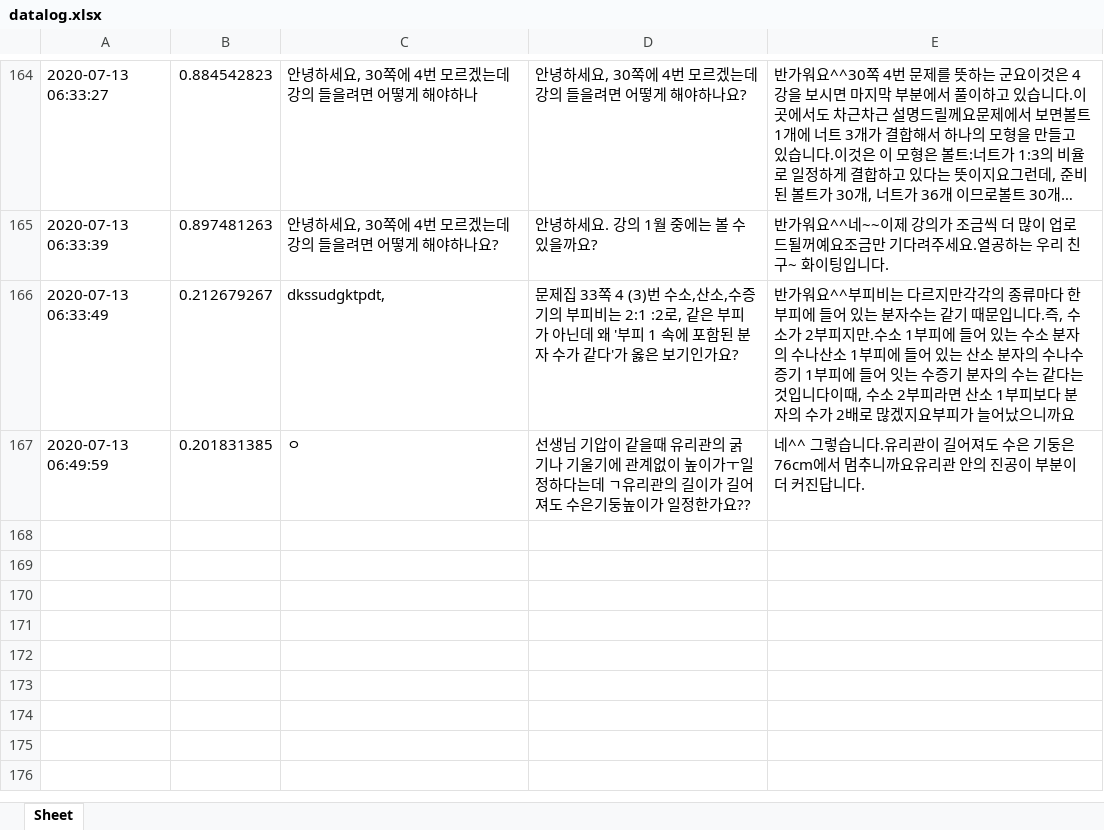
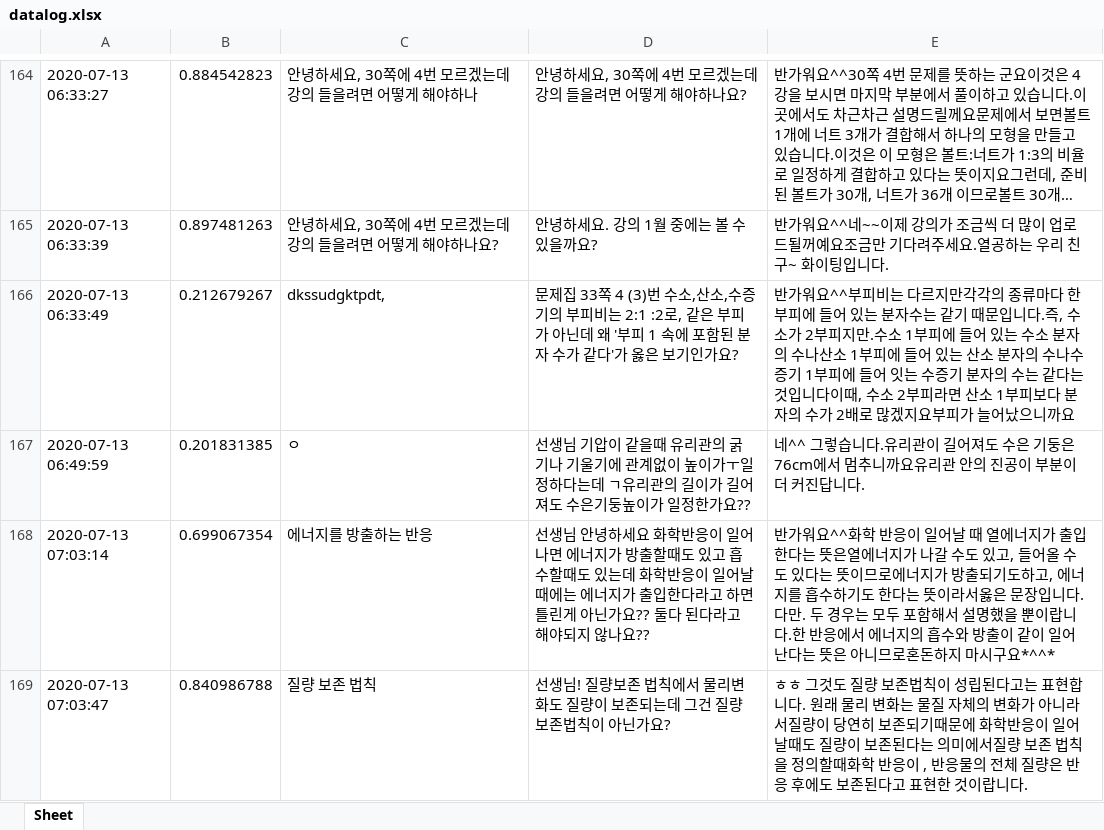
Before and after one commit to kungmo/faq_chatbot_science_3rd, an Excel workbook: data/datalog.xlsx, sheet Sheet, drawn as a sheet; only a part is shown, gaps mark what is left out; long unchanged cells end in …; values as stored, in another font and other column widths than the file's, no borders; the diff names each change by its address in the sheet, - before the commit and + after, or states it on an @@ line.

```diff
--- a/data/datalog.xlsx (sheet Sheet)
+++ b/data/datalog.xlsx (sheet Sheet)
+row 168: 2020-07-13 07:03:14 | 0.699067354 | 에너지를 방출하는 반응 | 선생님 안녕하세요 화학반응이 일어나면 에너지가 방출할때도 있고 흡수할때도 있는데 화학반응이 일어날 때에는 에너지가 출입한다라고 하면 틀린게 아닌가요?? 둘다 된다라고 해야되지 않나요?? | 반가워요^^화학 반응이 일어날 때 열에너지가 출입한다는 뜻은열에너지가 나갈 수도 있고, 들어올 수도 있다는 뜻이므로에너지가 방출되기도하고, 에너지를 흡수하기도 한다는 뜻이라서옳은 문장입니다.다만. 두 경우는 모두 포함해서 설명했을 뿐이랍니다.한 반응에서 에너지의 흡수와 방출이 같이 일어난다는 뜻은 아니므로혼돈하지 마시구요*^^*
+row 169: 2020-07-13 07:03:47 | 0.840986788 | 질량 보존 법칙 | 선생님! 질량보존 법칙에서 물리변화도 질량이 보존되는데 그건 질량보존법칙이 아닌가요? | ㅎㅎ 그것도 질량 보존법칙이 성립된다고는 표현합니다. 원래 물리 변화는 물질 자체의 변화가 아니라서질량이 당연히 보존되기때문에 화학반응이 일어날때도 질량이 보존된다는 의미에서질량 보존 법칙을 정의할때화학 반응이 , 반응물의 전체 질량은 반응 후에도 보존된다고 표현한 것이랍니다.
```
Also changed, not shown: 1 other file.
